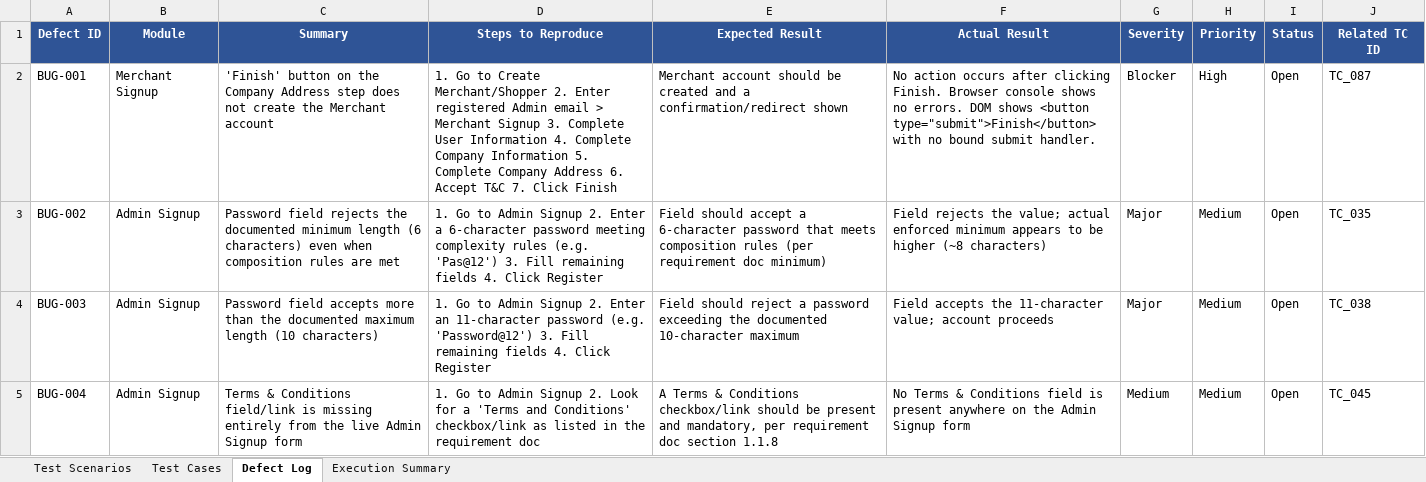
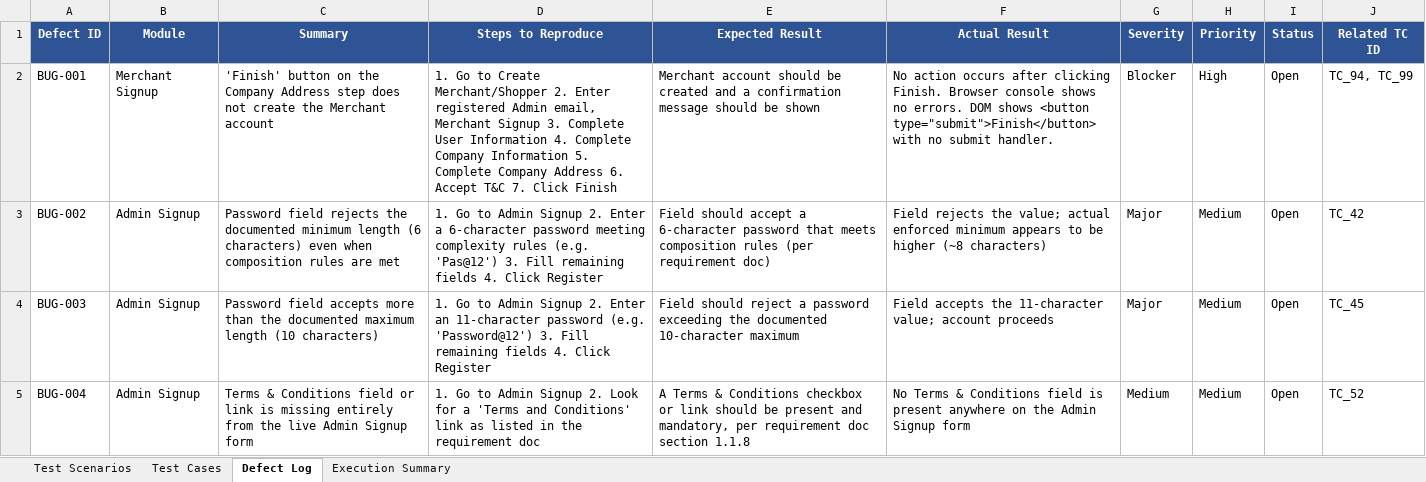
Before and after one commit to Vignesh21J/shoppersstack-manual-testing, an Excel workbook: 02-Test-Scenarios-TestCases-Sprint4.xlsx, sheet Defect Log, drawn as a sheet; only a part is shown; values as stored, in another font and other column widths than the file's, no borders; the diff covers the shown part only; the diff names each change by its address in the sheet, - before the commit and + after, or states it on an @@ line.

```diff
--- a/02-Test-Scenarios-TestCases-Sprint4.xlsx (sheet Defect Log)
+++ b/02-Test-Scenarios-TestCases-Sprint4.xlsx (sheet Defect Log)
-D2 (Steps to Reproduce): …registered Admin email > Merchant Signup…
+D2 (Steps to Reproduce): …registered Admin email, Merchant Signup…
-E2 (Expected Result): …and a confirmation/redirect shown
+E2 (Expected Result): …and a confirmation message should be shown
-F2 (Actual Result): …with no bound submit handler.
+F2 (Actual Result): …with no submit handler.
-J2 (Related TC ID): TC_087
+J2 (Related TC ID): TC_94, TC_99
-E3 (Expected Result): …(per requirement doc minimum)
+E3 (Expected Result): …(per requirement doc)
-J3 (Related TC ID): TC_035
+J3 (Related TC ID): TC_42
-J4 (Related TC ID): TC_038
+J4 (Related TC ID): TC_45
-C5 (Summary): …& Conditions field/link is missing…
+C5 (Summary): …& Conditions field or link is missing…
-D5 (Steps to Reproduce): …and Conditions' checkbox/link as listed…
+D5 (Steps to Reproduce): …and Conditions' link as listed…
-E5 (Expected Result): …& Conditions checkbox/link should be…
+E5 (Expected Result): …& Conditions checkbox or link should be…
-J5 (Related TC ID): TC_045
+J5 (Related TC ID): TC_52
```
Also changed, not shown: 27 edited cells elsewhere in this sheet, sheet Test Cases, sheet Execution Summary, sheet Test Scenarios, 02-Test-Scenarios-TestCases.xlsx, 03-RTM.xlsx, 3 other files.
